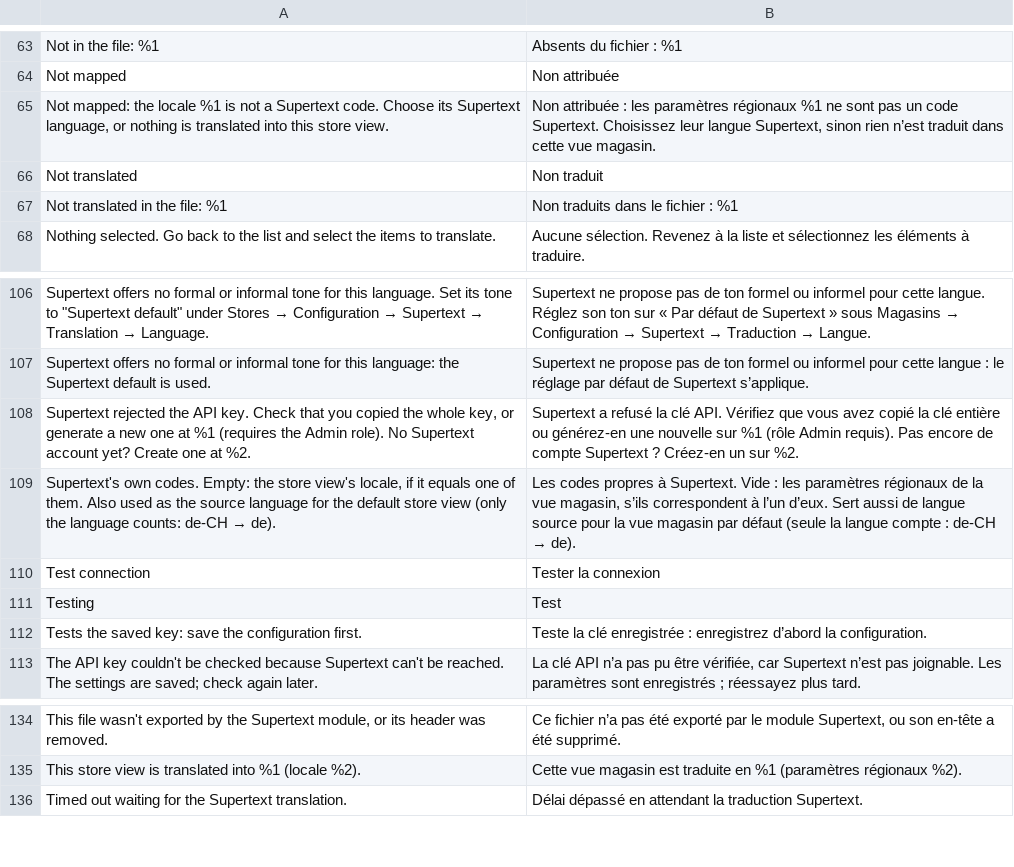
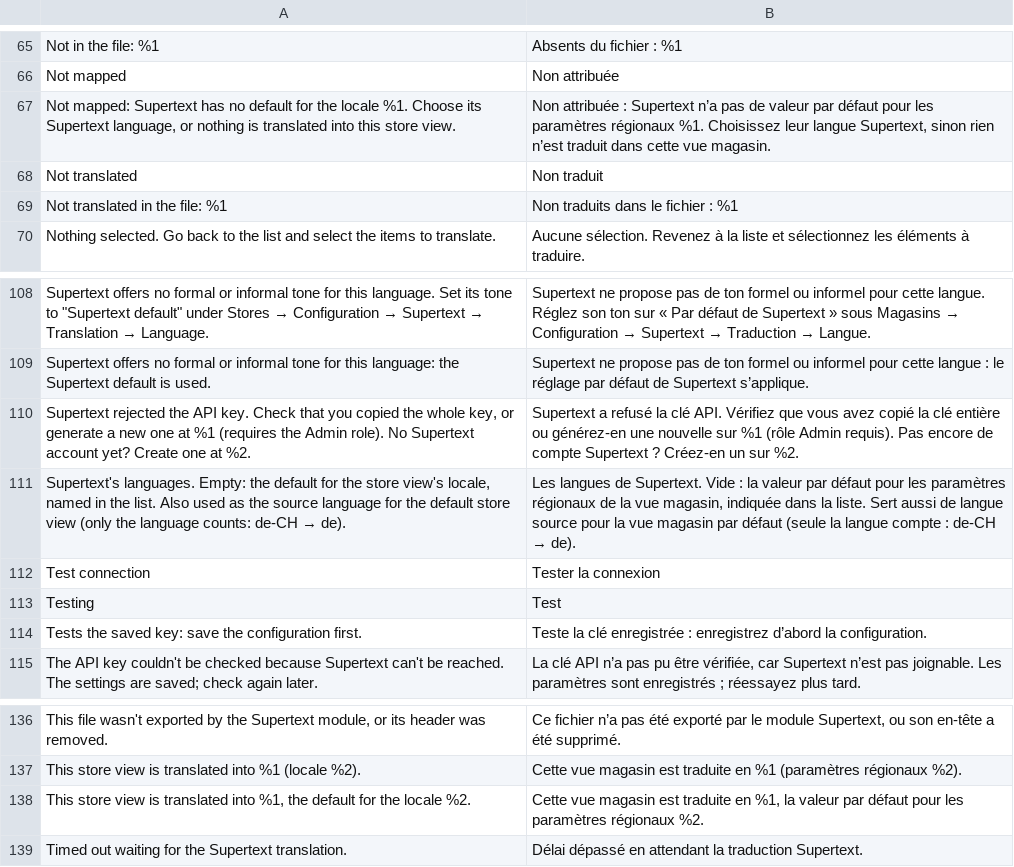
Before and after one commit to Supertext/Magento-Supertext-Translation, a CSV file: i18n/fr_BE.csv, drawn as a sheet; only a part is shown, gaps mark what is left out; the diff covers the shown part only.

```diff
--- a/i18n/fr_BE.csv
+++ b/i18n/fr_BE.csv
@@ -64,3 +66,3 @@
 "Not mapped","Non attribuée"
-"Not mapped: the locale %1 is not a Supertext code. Choose its Supertext language, or nothing is translated into this store view.","Non attribuée : les paramètres régionaux %1 ne sont pas un code Supertext. Choisissez leur langue Supertext, sinon rien n’est traduit dans cette vue magasin."
+"Not mapped: Supertext has no default for the locale %1. Choose its Supertext language, or nothing is translated into this store view.","Non attribuée : Supertext n’a pas de valeur par défaut pour les paramètres régionaux %1. Choisissez leur langue Supertext, sinon rien n’est traduit dans cette vue magasin."
 "Not translated","Non traduit"
@@ -108,3 +110,3 @@
 "Supertext rejected the API key. Check that you copied the whole key, or generate a new one at %1 (requires the Admin role). No Supertext account yet? Create one at %2.","Supertext a refusé la clé API. Vérifiez que vous avez copié la clé entière ou générez-en une nouvelle sur %1 (rôle Admin requis). Pas encore de compte Supertext ? Créez-en un sur %2."
-"Supertext's own codes. Empty: the store view's locale, if it equals one of them. Also used as the source language for the default store view (only the language counts: de-CH → de).","Les codes propres à Supertext. Vide : les paramètres régionaux de la vue magasin, s’ils correspondent à l’un d’eux. Sert aussi de langue source pour la vue magasin par défaut (seule la langue compte : de-CH → de)."
+"Supertext's languages. Empty: the default for the store view's locale, named in the list. Also used as the source language for the default store view (only the language counts: de-CH → de).","Les langues de Supertext. Vide : la valeur par défaut pour les paramètres régionaux de la vue magasin, indiquée dans la liste. Sert aussi de langue source pour la vue magasin par défaut (seule la langue compte : de-CH → de)."
 "Test connection","Tester la connexion"
@@ -135,2 +137,3 @@
 "This store view is translated into %1 (locale %2).","Cette vue magasin est traduite en %1 (paramètres régionaux %2)."
+"This store view is translated into %1, the default for the locale %2.","Cette vue magasin est traduite en %1, la valeur par défaut pour les paramètres régionaux %2."
 "Timed out waiting for the Supertext translation.","Délai dépassé en attendant la traduction Supertext."
```
Also changed, not shown: 5 added rows, 2 removed rows and 6 edited cells elsewhere in this file, i18n/fr_CA.csv, i18n/fr_CH.csv, 20 other files.
